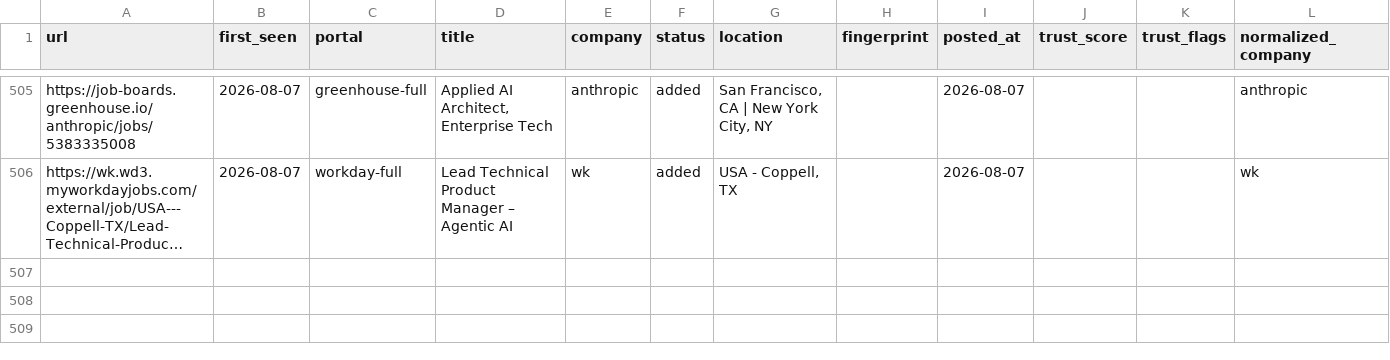
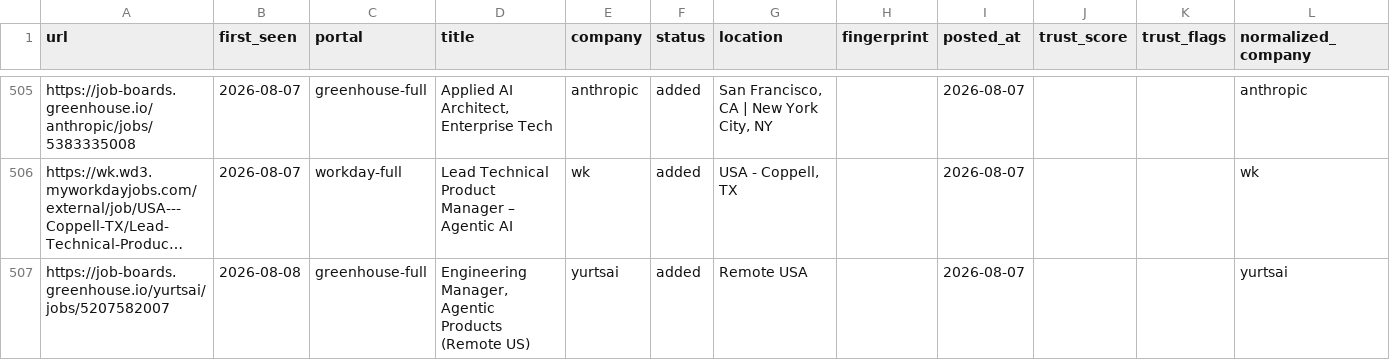
Before and after one commit to jayitsaha/career-ops-watch, a TSV file: state/scan-history.tsv, drawn as a sheet; only a part is shown, gaps mark what is left out; long unchanged cells end in …; the diff names each change by its address in the sheet, - before the commit and + after, or states it on an @@ line.

```diff
--- a/state/scan-history.tsv
+++ b/state/scan-history.tsv
+row 507: https://job-boards.greenhouse.io/yurtsai/jobs/5207582007 | 2026-08-08 | greenhouse-full | Engineering Manager, Agentic Products (Remote US) | yurtsai | added | Remote USA |  | 2026-08-07 |  |  | yurtsai
```
